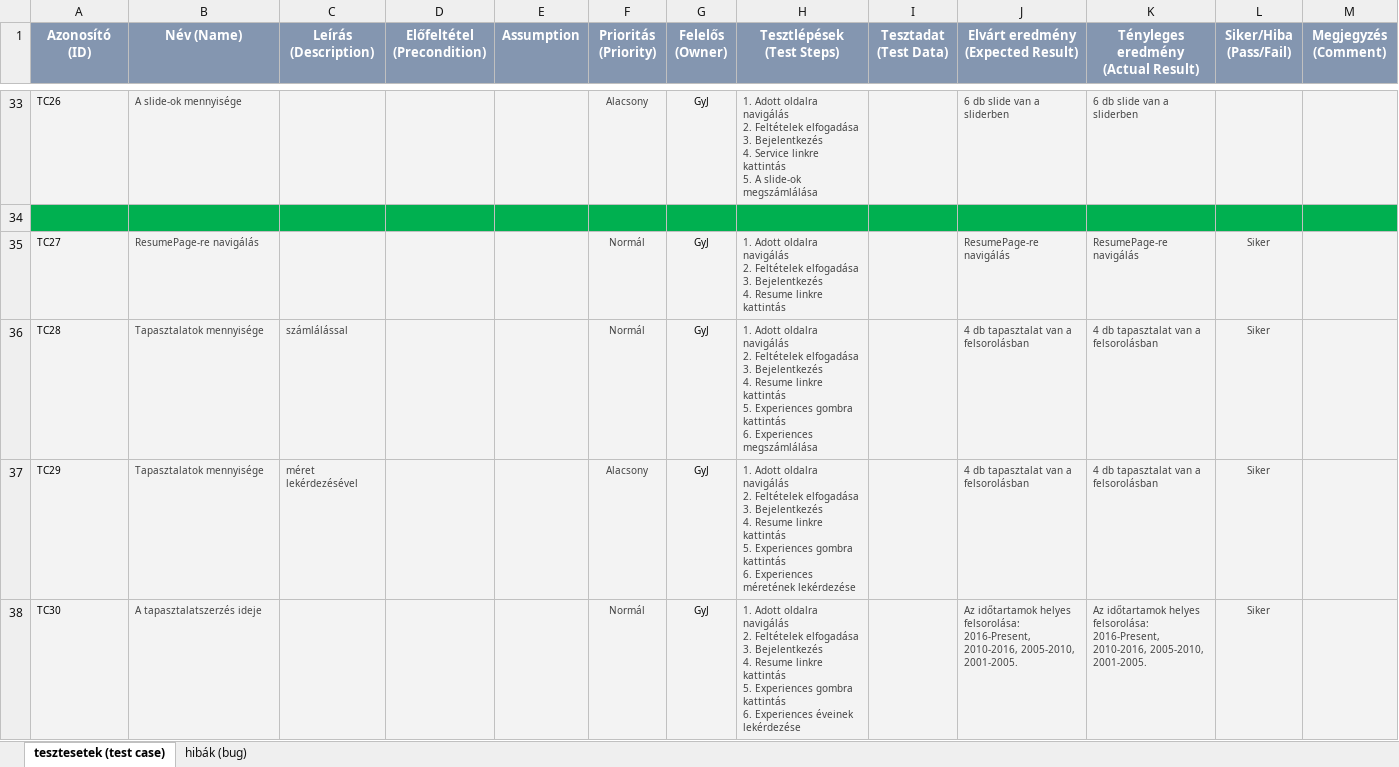
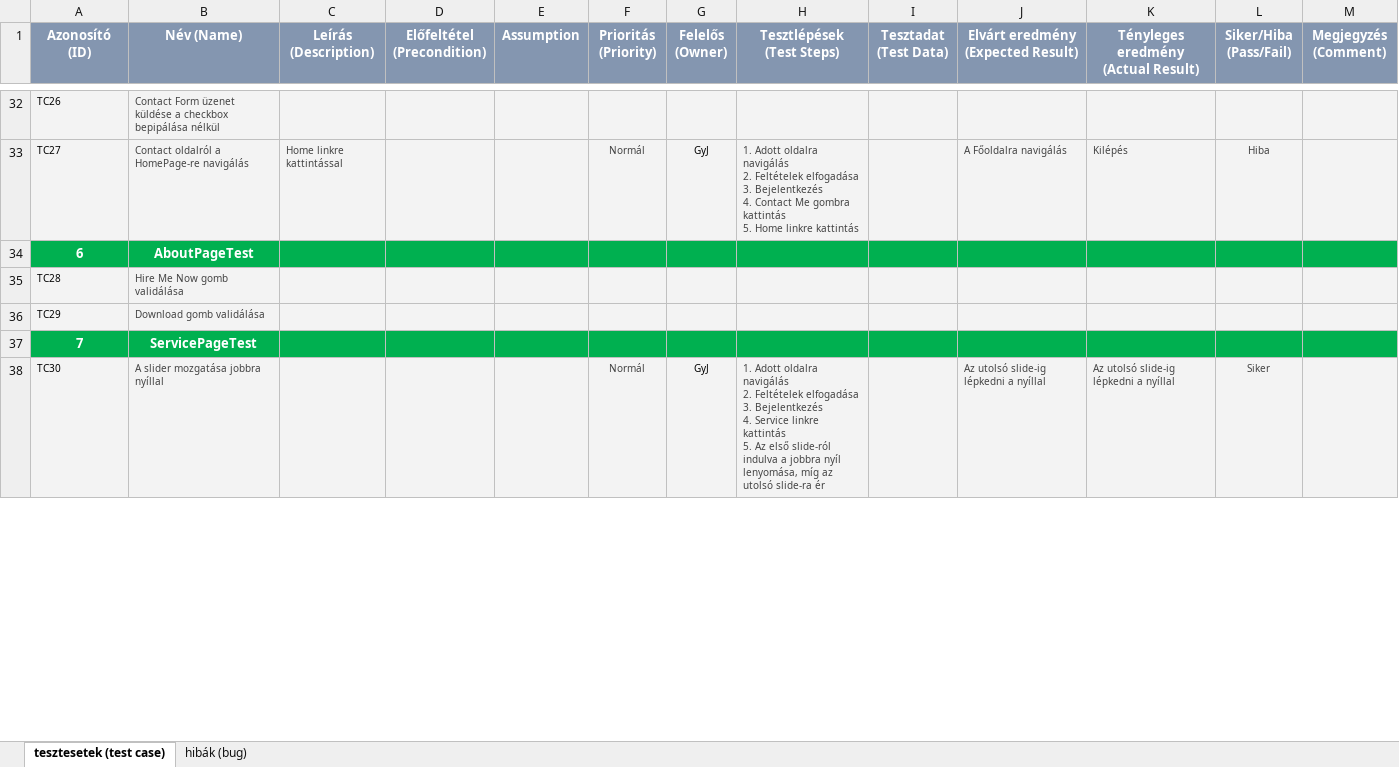
Before and after one commit to gyomberjudit/TestingPortioWebpage, an Excel workbook: test_case_template.xlsx, sheet tesztesetek (test case), drawn as a sheet; only a part is shown, gaps mark what is left out; values as stored, in another font and other column widths than the file's, no borders; conditional formats not drawn; removed rows and columns are numbered as before the commit, all else as after; ↵ is a line break in a cell; the diff covers the shown part only; the diff names each change by its address in the sheet, - before the commit and + after, or states it on an @@ line.

Commit message:
add test_case_template.xlsx

```diff
--- a/test_case_template.xlsx (sheet tesztesetek (test case))
+++ b/test_case_template.xlsx (sheet tesztesetek (test case))
-B32 (Név (Name)): A slide-ok mennyisége
+B32 (Név (Name)): Contact Form üzenet küldése a checkbox bepipálása nélkül
-F32 (Prioritás (Priority)): Alacsony
+F32 (Prioritás (Priority)): (empty)
-G32 (Felelős (Owner)): GyJ
+G32 (Felelős (Owner)): (empty)
-H32 (Tesztlépések (Test Steps)): 1. Adott oldalra navigálás ↵ 2. Feltételek elfogadása ↵ 3. Bejelentkezés ↵ 4. Service linkre kattintás ↵ 5. A slide-ok megszámlálása
+H32 (Tesztlépések (Test Steps)): (empty)
-J32: 6 db slide van a sliderben
+J32: (empty)
-K32: 6 db slide van a sliderben
+K32: (empty)
-row 34: (empty)
-B33 (Név (Name)): ResumePage-re navigálás
+B33 (Név (Name)): Contact oldalról a HomePage-re navigálás
-C33 (Leírás (Description)): (empty)
+C33 (Leírás (Description)): Home linkre kattintással
-H33 (Tesztlépések (Test Steps)): …Bejelentkezés ↵ 4. Resume linkre kattintás
+H33 (Tesztlépések (Test Steps)): …Bejelentkezés ↵ 4. Contact Me gombra kattintás ↵ 5. Home linkre kattintás
-J33: ResumePage-re navigálás
+J33: A Főoldalra navigálás
-K33: ResumePage-re navigálás
+K33: Kilépés
-L33 (Siker/Hiba (Pass/Fail)): Siker
+L33 (Siker/Hiba (Pass/Fail)): Hiba
+row 34: 6 | AboutPageTest
-B35 (Név (Name)): Tapasztalatok mennyisége
+B35 (Név (Name)): Hire Me Now gomb validálása
-C35 (Leírás (Description)): számlálással
+C35 (Leírás (Description)): (empty)
-F35 (Prioritás (Priority)): Normál
+F35 (Prioritás (Priority)): (empty)
-G35:G36 (Felelős (Owner)): GyJ
+G35:G36 (Felelős (Owner)): (empty)
-H35 (Tesztlépések (Test Steps)): 1. Adott oldalra navigálás ↵ 2. Feltételek elfogadása ↵ 3. Bejelentkezés ↵ 4. Resume linkre kattintás ↵ 5. Experiences gombra kattintás ↵ 6. Experiences megszámlálása
+H35 (Tesztlépések (Test Steps)): (empty)
-J35:J36: 4 db tapasztalat van a felsorolásban
+J35:J36: (empty)
-K35:K36: 4 db tapasztalat van a felsorolásban
+K35:K36: (empty)
-L35:L36 (Siker/Hiba (Pass/Fail)): Siker
+L35:L36 (Siker/Hiba (Pass/Fail)): (empty)
-B36 (Név (Name)): Tapasztalatok mennyisége
+B36 (Név (Name)): Download gomb validálása
-C36 (Leírás (Description)): méret lekérdezésével
+C36 (Leírás (Description)): (empty)
-F36 (Prioritás (Priority)): Alacsony
+F36 (Prioritás (Priority)): (empty)
-H36 (Tesztlépések (Test Steps)): 1. Adott oldalra navigálás ↵ 2. Feltételek elfogadása ↵ 3. Bejelentkezés ↵ 4. Resume linkre kattintás ↵ 5. Experiences gombra kattintás ↵ 6. Experiences méretének lekérdezése
+H36 (Tesztlépések (Test Steps)): (empty)
+row 37: 7 | ServicePageTest
-B38 (Név (Name)): A tapasztalatszerzés ideje
+B38 (Név (Name)): A slider mozgatása jobbra nyíllal
-H38 (Tesztlépések (Test Steps)): …Bejelentkezés ↵ 4. Resume linkre kattintás ↵ 5. Experiences gombra kattintás ↵ 6. Experiences éveinek lekérdezése
+H38 (Tesztlépések (Test Steps)): …Bejelentkezés ↵ 4. Service linkre kattintás ↵ 5. Az első slide-ról indulva a jobbra nyíl lenyomása, míg az utolsó slide-ra ér
-J38: Az időtartamok helyes felsorolása: 2016-Present, 2010-2016, 2005-2010, 2001-2005.
+J38: Az utolsó slide-ig lépkedni a nyíllal
-K38: Az időtartamok helyes felsorolása: 2016-Present, 2010-2016, 2005-2010, 2001-2005.
+K38: Az utolsó slide-ig lépkedni a nyíllal
```
Also changed, not shown: 37 added rows, 13 removed rows, 114 edited cells and cell formats elsewhere in this sheet.
